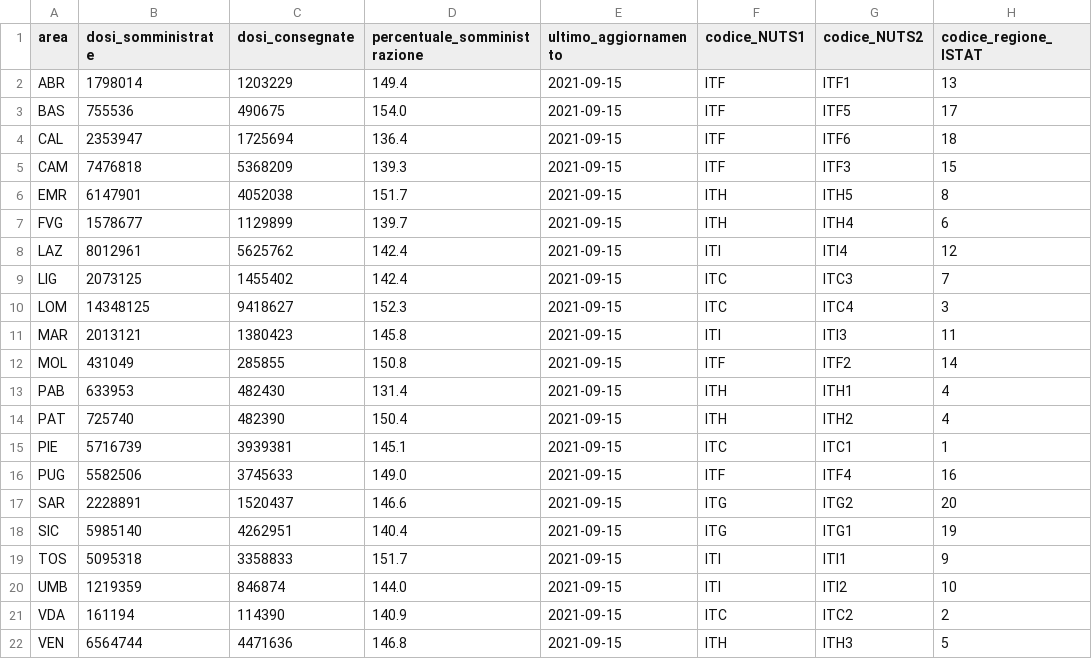
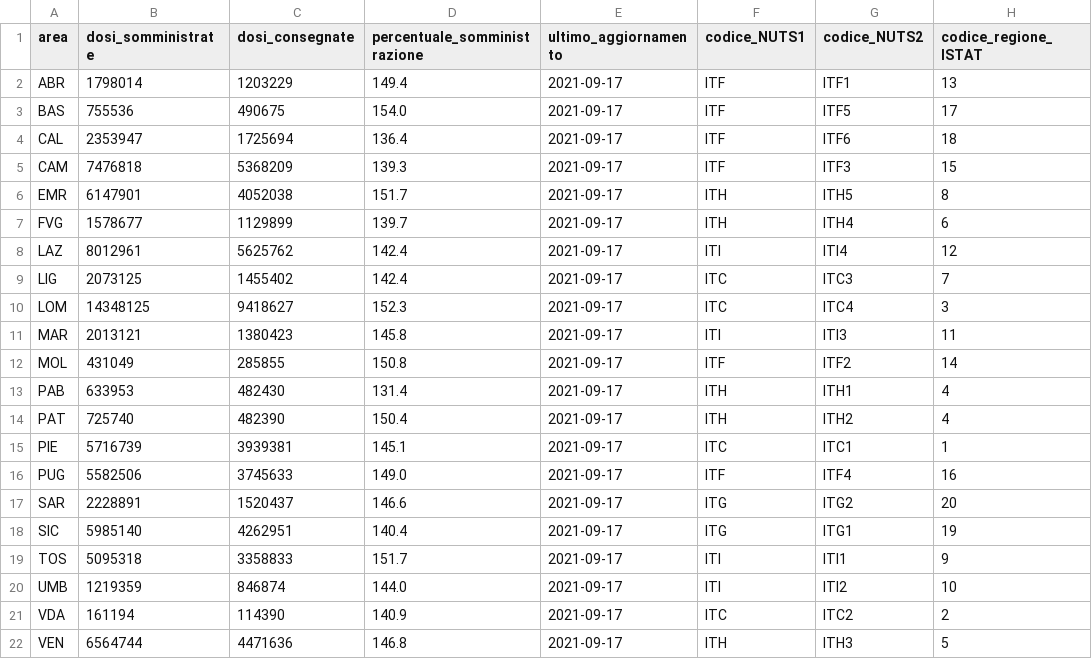
Before and after one commit to L1nk3N/dati-covid, a CSV file: dati/vaccini-summary-latest.csv, drawn as a sheet; only a part is shown; the diff names each change by its address in the sheet, - before the commit and + after, or states it on an @@ line.

```diff
--- a/dati/vaccini-summary-latest.csv
+++ b/dati/vaccini-summary-latest.csv
-E2:E22 (ultimo_aggiornamento): 2021-09-15
+E2:E22 (ultimo_aggiornamento): 2021-09-17
```
Also changed, not shown: dati/anagrafica-vaccini-summary-latest.csv, dati/platea_dose_agg.csv, 9 other files.
